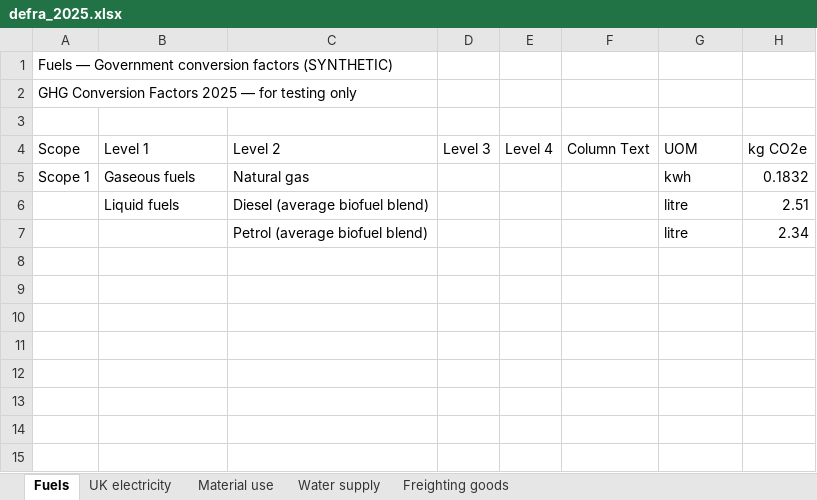
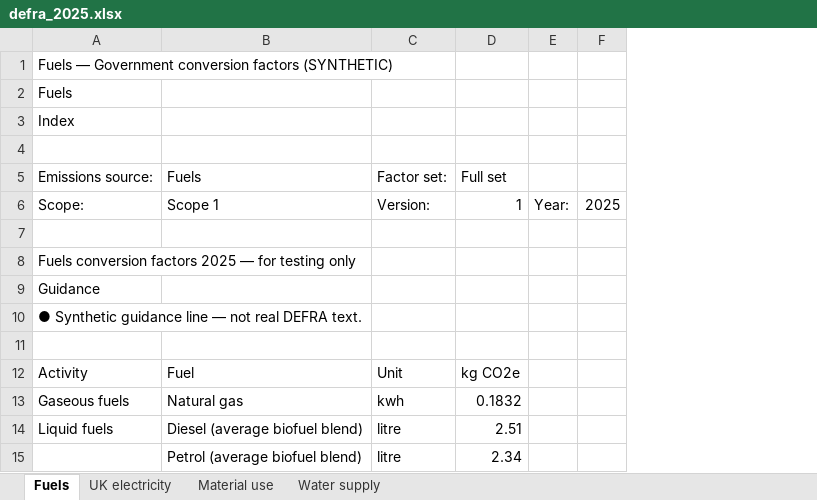
Before and after one commit to thelivinsine/susty-automation, an Excel workbook: data/synthetic/defra_2025.xlsx, sheet Fuels, drawn as a sheet; values as stored, in another font and other column widths than the file's, no borders; removed rows and columns are numbered as before the commit, all else as after; the diff names each change by its address in the sheet, - before the commit and + after, or states it on an @@ line.

```diff
--- a/data/synthetic/defra_2025.xlsx (sheet Fuels)
+++ b/data/synthetic/defra_2025.xlsx (sheet Fuels)
-sheet tab: Freighting goods
-column A, rows 1-2: Fuels — Government conversion factors (SYNTHETIC) | GHG Conversion Factors 2025 — for testing only; row 5: Scope 1
-column D, empty
-column E, empty
-column F, empty
+column E, empty
+column F, empty
+row 1: Fuels — Government conversion factors (SYNTHETIC)
+row 2: Fuels
+row 3: Index
+row 5: Emissions source: | Fuels | Factor set: | Full set
+row 6: Scope: | Scope 1 | Version: | 1 | Year: | 2025
+row 8: Fuels conversion factors 2025 — for testing only
+row 9: Guidance
+row 10: ● Synthetic guidance line — not real DEFRA text.
-row 4: Scope | Level 1 | Level 2 | Level 3 | Level 4 | Column Text | UOM | kg CO2e
+row 12: Activity | Fuel | Unit | kg CO2e
```
Also changed, not shown: sheet Water supply, sheet UK electricity, sheet Material use, data/synthetic/defra_2026.xlsx, 15 other files.
